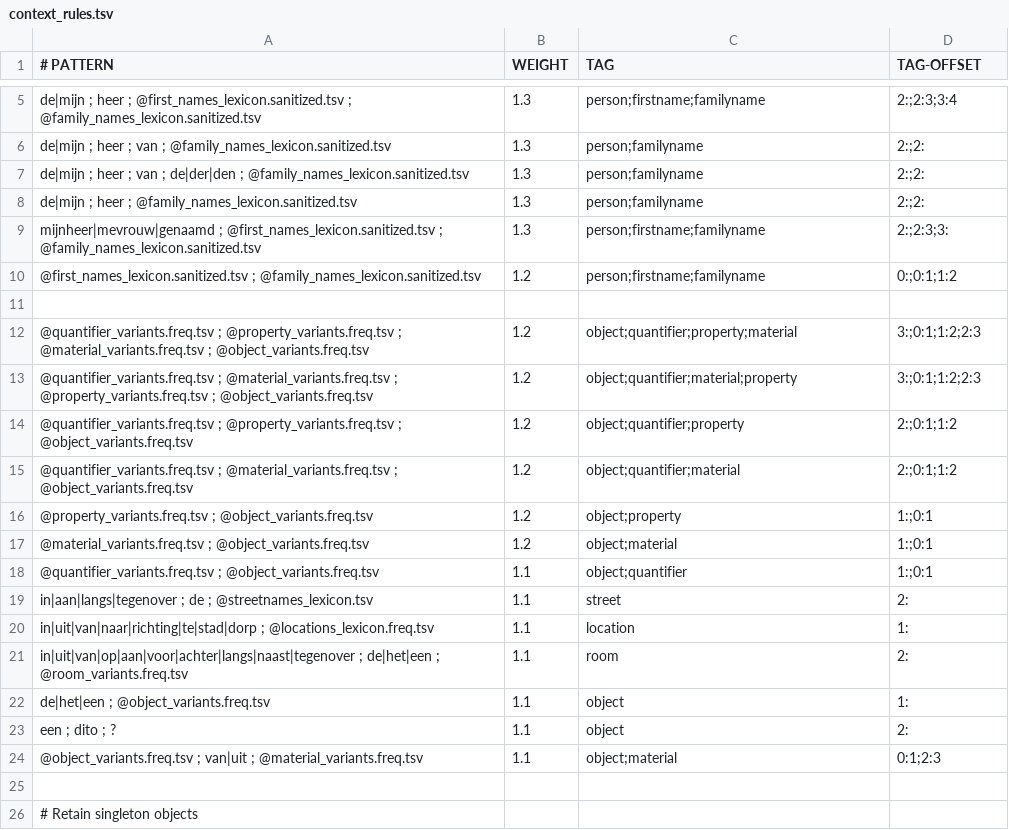
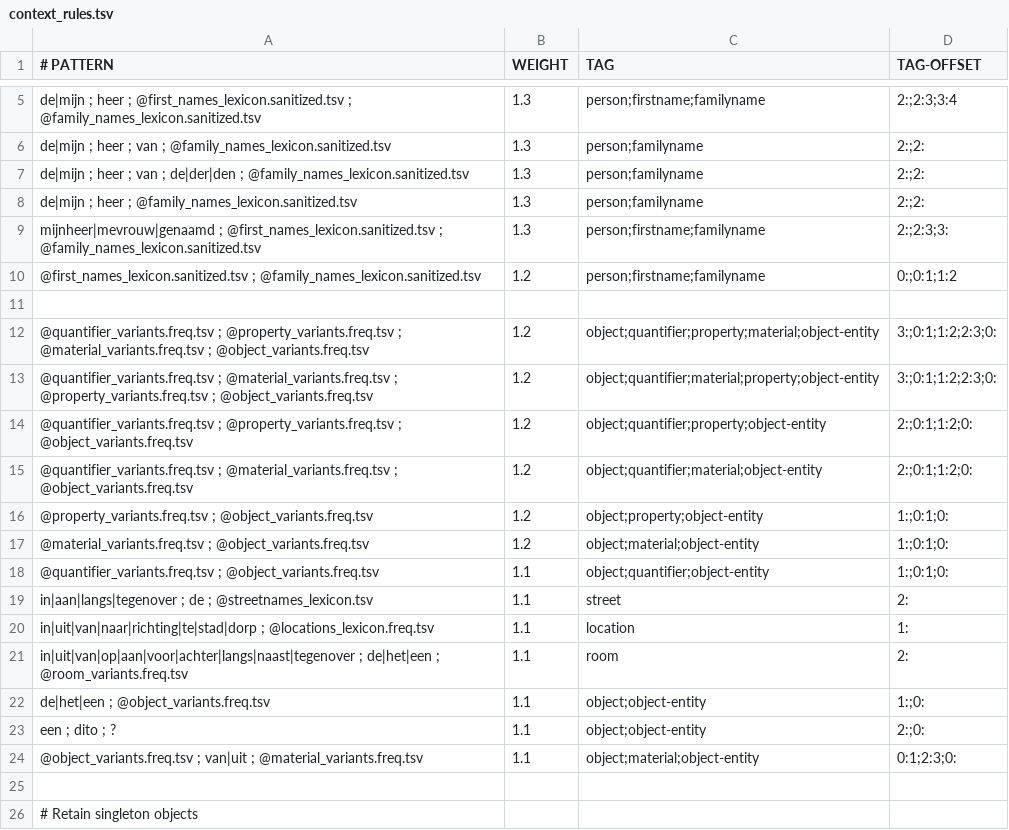
Before and after one commit to knaw-huc/golden-agents-htr, a TSV file: resources/context_rules.tsv, drawn as a sheet; only a part is shown, gaps mark what is left out.

Commit message:
context_rules: added new tag object-entity as tag for the entire object and all qualifiers/materials/properties #22

```diff
--- a/resources/context_rules.tsv
+++ b/resources/context_rules.tsv
@@ -11,9 +11,9 @@ mijnheer|mevrouw|genaamd ; @first_names_lexicon.sanitized.tsv ; @family_names_le
 			
-@quantifier_variants.freq.tsv ; @property_variants.freq.tsv ; @material_variants.freq.tsv  ; @object_variants.freq.tsv	1.2	object;quantifier;property;material	3:;0:1;1:2;2:3
-@quantifier_variants.freq.tsv ; @material_variants.freq.tsv ; @property_variants.freq.tsv  ; @object_variants.freq.tsv	1.2	object;quantifier;material;property	3:;0:1;1:2;2:3
-@quantifier_variants.freq.tsv ; @property_variants.freq.tsv ; @object_variants.freq.tsv	1.2	object;quantifier;property	2:;0:1;1:2
-@quantifier_variants.freq.tsv ; @material_variants.freq.tsv ; @object_variants.freq.tsv	1.2	object;quantifier;material	2:;0:1;1:2
-@property_variants.freq.tsv ; @object_variants.freq.tsv	1.2	object;property	1:;0:1
-@material_variants.freq.tsv ; @object_variants.freq.tsv	1.2	object;material	1:;0:1
-@quantifier_variants.freq.tsv ; @object_variants.freq.tsv	1.1	object;quantifier	1:;0:1
+@quantifier_variants.freq.tsv ; @property_variants.freq.tsv ; @material_variants.freq.tsv  ; @object_variants.freq.tsv	1.2	object;quantifier;property;material;object-entity	3:;0:1;1:2;2:3;0:
+@quantifier_variants.freq.tsv ; @material_variants.freq.tsv ; @property_variants.freq.tsv  ; @object_variants.freq.tsv	1.2	object;quantifier;material;property;object-entity	3:;0:1;1:2;2:3;0:
+@quantifier_variants.freq.tsv ; @property_variants.freq.tsv ; @object_variants.freq.tsv	1.2	object;quantifier;property;object-entity	2:;0:1;1:2;0:
+@quantifier_variants.freq.tsv ; @material_variants.freq.tsv ; @object_variants.freq.tsv	1.2	object;quantifier;material;object-entity	2:;0:1;1:2;0:
+@property_variants.freq.tsv ; @object_variants.freq.tsv	1.2	object;property;object-entity	1:;0:1;0:
+@material_variants.freq.tsv ; @object_variants.freq.tsv	1.2	object;material;object-entity	1:;0:1;0:
+@quantifier_variants.freq.tsv ; @object_variants.freq.tsv	1.1	object;quantifier;object-entity	1:;0:1;0:
 in|aan|langs|tegenover ; de ; @streetnames_lexicon.tsv	1.1	street	2:
@@ -21,5 +21,5 @@ in|uit|van|naar|richting|te|stad|dorp ; @locations_lexicon.freq.tsv	1.1	location
 in|uit|van|op|aan|voor|achter|langs|naast|tegenover ; de|het|een ; @room_variants.freq.tsv	1.1	room	2:
-de|het|een ; @object_variants.freq.tsv	1.1	object	1:
-een ; dito ; ?	1.1	object	2:
-@object_variants.freq.tsv ; van|uit ;  @material_variants.freq.tsv	1.1	object;material	0:1;2:3
+de|het|een ; @object_variants.freq.tsv	1.1	object;object-entity	1:;0:
+een ; dito ; ?	1.1	object;object-entity	2:;0:
+@object_variants.freq.tsv ; van|uit ;  @material_variants.freq.tsv	1.1	object;material;object-entity	0:1;2:3;0:
 			
```
